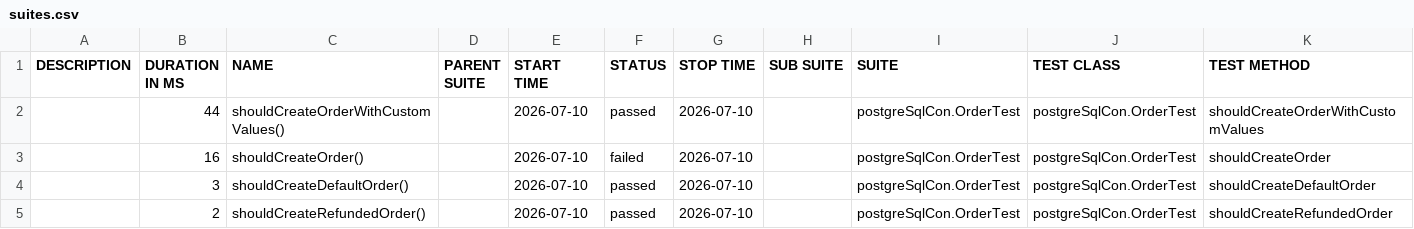
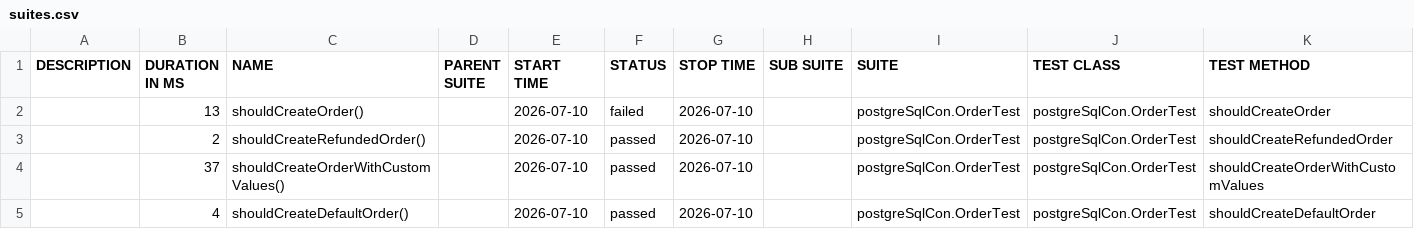
Before and after one commit to Manjushree12345/sql_database, a CSV file: data/suites.csv, drawn as a sheet.

```diff
--- a/data/suites.csv
+++ b/data/suites.csv
@@ -1,5 +1,5 @@
 "DESCRIPTION","DURATION IN MS","NAME","PARENT SUITE","START TIME","STATUS","STOP TIME","SUB SUITE","SUITE","TEST CLASS","TEST METHOD"
-"","44","shouldCreateOrderWithCustomValues()","","2026-07-10","passed","2026-07-10","","postgreSqlCon.OrderTest","postgreSqlCon.OrderTest","shouldCreateOrderWithCustomValues"
-"","16","shouldCreateOrder()","","2026-07-10","failed","2026-07-10","","postgreSqlCon.OrderTest","postgreSqlCon.OrderTest","shouldCreateOrder"
-"","3","shouldCreateDefaultOrder()","","2026-07-10","passed","2026-07-10","","postgreSqlCon.OrderTest","postgreSqlCon.OrderTest","shouldCreateDefaultOrder"
+"","13","shouldCreateOrder()","","2026-07-10","failed","2026-07-10","","postgreSqlCon.OrderTest","postgreSqlCon.OrderTest","shouldCreateOrder"
 "","2","shouldCreateRefundedOrder()","","2026-07-10","passed","2026-07-10","","postgreSqlCon.OrderTest","postgreSqlCon.OrderTest","shouldCreateRefundedOrder"
+"","37","shouldCreateOrderWithCustomValues()","","2026-07-10","passed","2026-07-10","","postgreSqlCon.OrderTest","postgreSqlCon.OrderTest","shouldCreateOrderWithCustomValues"
+"","4","shouldCreateDefaultOrder()","","2026-07-10","passed","2026-07-10","","postgreSqlCon.OrderTest","postgreSqlCon.OrderTest","shouldCreateDefaultOrder"
```
Also changed, not shown: 26 other files.
